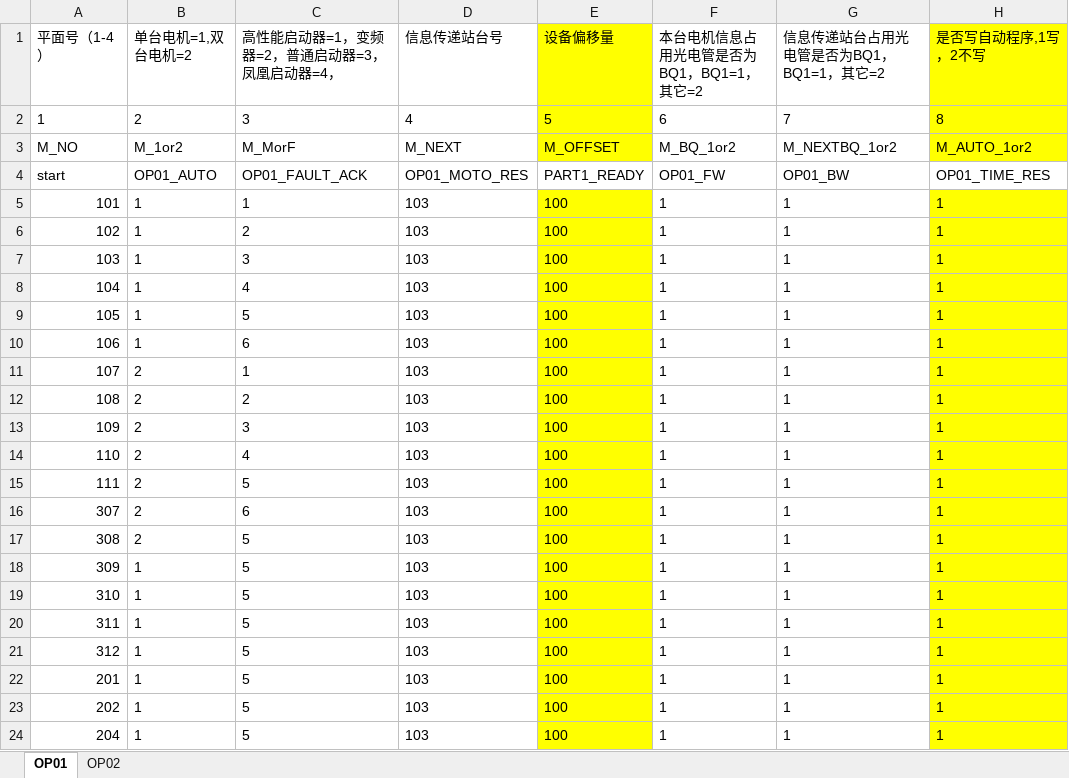
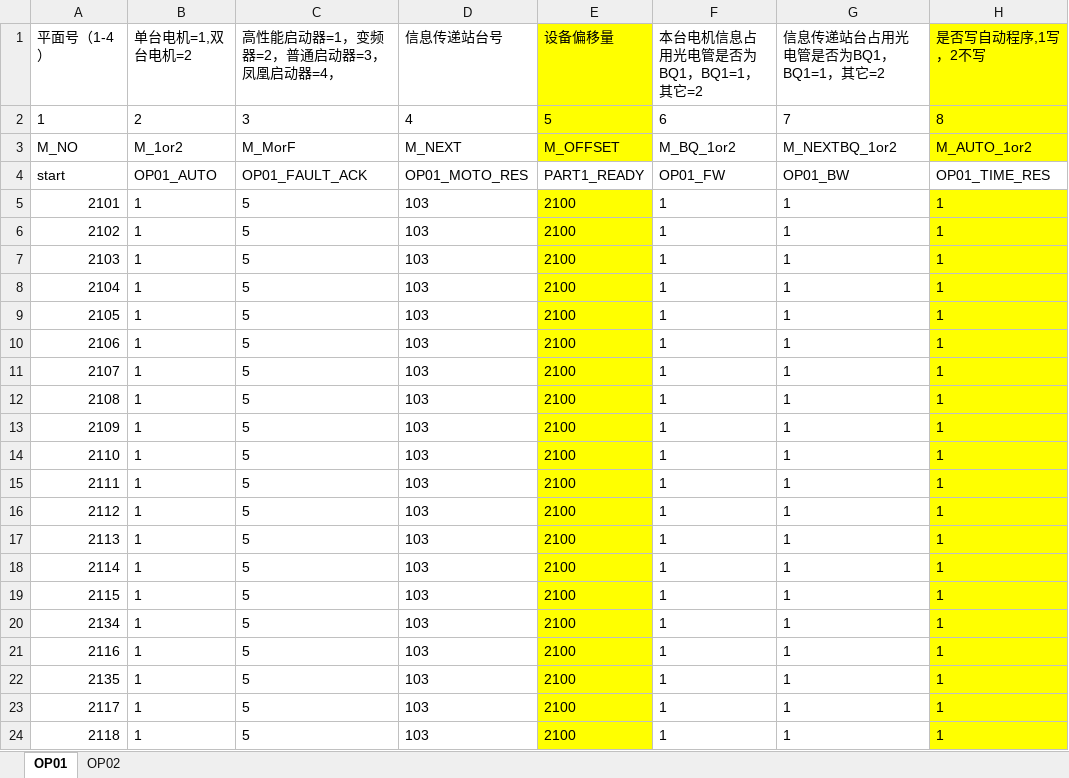
Before and after one commit to Caojinqian/Ele, an Excel workbook: bin/Debug/电机数据表.xlsx, sheet OP01, drawn as a sheet; only a part is shown; values as stored, in another font and other column widths than the file's, no borders; conditional formats not drawn; the diff covers the shown part only; the diff names each change by its address in the sheet, - before the commit and + after, or states it on an @@ line.

```diff
--- a/bin/Debug/电机数据表.xlsx (sheet OP01)
+++ b/bin/Debug/电机数据表.xlsx (sheet OP01)
-A5 (平面号（1-4）): 101
+A5 (平面号（1-4）): 2101
-C5 (高性能启动器=1，变频器=2，普通启动器=3，凤凰启动器=4，): 1
+C5 (高性能启动器=1，变频器=2，普通启动器=3，凤凰启动器=4，): 5
-E5:E24 (设备偏移量): 100
+E5:E24 (设备偏移量): 2100
-A6 (平面号（1-4）): 102
+A6 (平面号（1-4）): 2102
-C6 (高性能启动器=1，变频器=2，普通启动器=3，凤凰启动器=4，): 2
+C6 (高性能启动器=1，变频器=2，普通启动器=3，凤凰启动器=4，): 5
-A7 (平面号（1-4）): 103
+A7 (平面号（1-4）): 2103
-C7 (高性能启动器=1，变频器=2，普通启动器=3，凤凰启动器=4，): 3
+C7 (高性能启动器=1，变频器=2，普通启动器=3，凤凰启动器=4，): 5
-A8 (平面号（1-4）): 104
+A8 (平面号（1-4）): 2104
-C8 (高性能启动器=1，变频器=2，普通启动器=3，凤凰启动器=4，): 4
+C8 (高性能启动器=1，变频器=2，普通启动器=3，凤凰启动器=4，): 5
-A9 (平面号（1-4）): 105
+A9 (平面号（1-4）): 2105
-A10 (平面号（1-4）): 106
+A10 (平面号（1-4）): 2106
-C10 (高性能启动器=1，变频器=2，普通启动器=3，凤凰启动器=4，): 6
+C10 (高性能启动器=1，变频器=2，普通启动器=3，凤凰启动器=4，): 5
-A11 (平面号（1-4）): 107
+A11 (平面号（1-4）): 2107
-B11:B17 (单台电机=1,双台电机=2): 2
+B11:B17 (单台电机=1,双台电机=2): 1
-C11 (高性能启动器=1，变频器=2，普通启动器=3，凤凰启动器=4，): 1
+C11 (高性能启动器=1，变频器=2，普通启动器=3，凤凰启动器=4，): 5
-A12 (平面号（1-4）): 108
+A12 (平面号（1-4）): 2108
-C12 (高性能启动器=1，变频器=2，普通启动器=3，凤凰启动器=4，): 2
+C12 (高性能启动器=1，变频器=2，普通启动器=3，凤凰启动器=4，): 5
-A13 (平面号（1-4）): 109
+A13 (平面号（1-4）): 2109
-C13 (高性能启动器=1，变频器=2，普通启动器=3，凤凰启动器=4，): 3
+C13 (高性能启动器=1，变频器=2，普通启动器=3，凤凰启动器=4，): 5
-A14 (平面号（1-4）): 110
+A14 (平面号（1-4）): 2110
-C14 (高性能启动器=1，变频器=2，普通启动器=3，凤凰启动器=4，): 4
+C14 (高性能启动器=1，变频器=2，普通启动器=3，凤凰启动器=4，): 5
-A15 (平面号（1-4）): 111
+A15 (平面号（1-4）): 2111
-A16 (平面号（1-4）): 307
+A16 (平面号（1-4）): 2112
-C16 (高性能启动器=1，变频器=2，普通启动器=3，凤凰启动器=4，): 6
+C16 (高性能启动器=1，变频器=2，普通启动器=3，凤凰启动器=4，): 5
-A17 (平面号（1-4）): 308
+A17 (平面号（1-4）): 2113
-A18 (平面号（1-4）): 309
+A18 (平面号（1-4）): 2114
-A19 (平面号（1-4）): 310
+A19 (平面号（1-4）): 2115
-A20 (平面号（1-4）): 311
+A20 (平面号（1-4）): 2134
-A21 (平面号（1-4）): 312
+A21 (平面号（1-4）): 2116
-A22 (平面号（1-4）): 201
+A22 (平面号（1-4）): 2135
-A23 (平面号（1-4）): 202
+A23 (平面号（1-4）): 2117
-A24 (平面号（1-4）): 204
+A24 (平面号（1-4）): 2118
```
Also changed, not shown: 31 edited cells elsewhere in this sheet, bin/Debug/输入输出表.xlsx, 18 other files.
